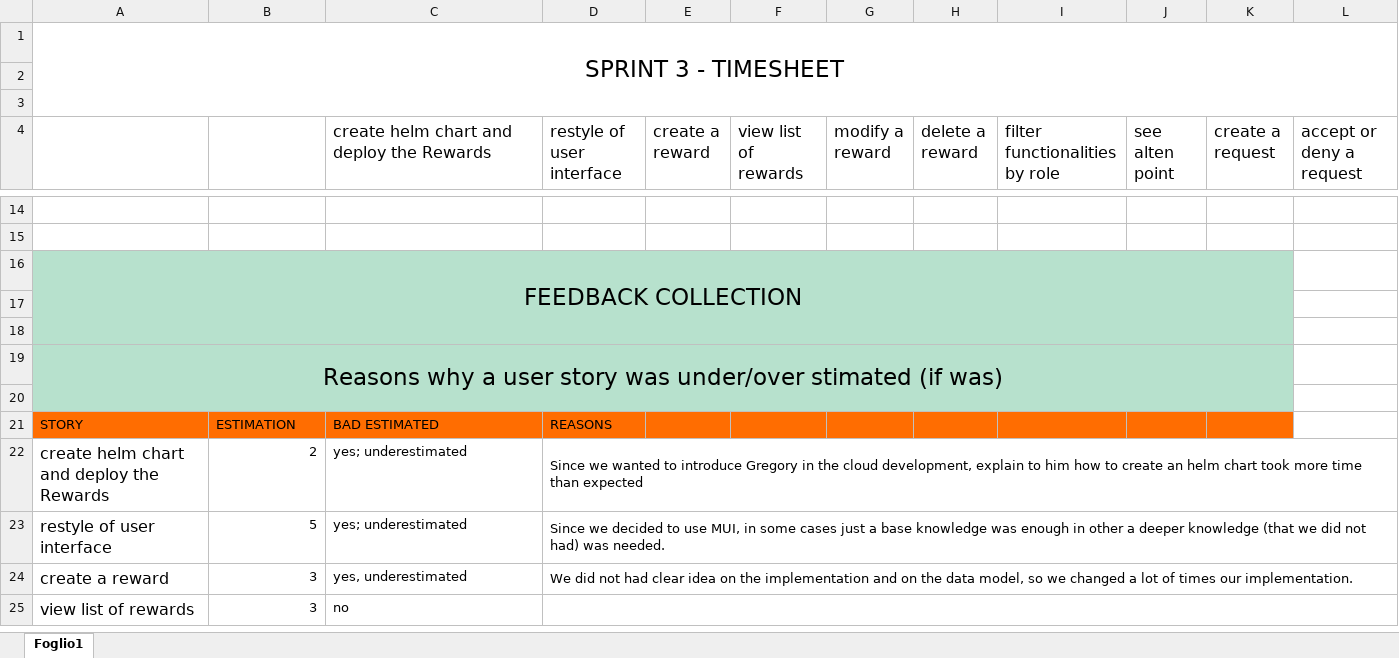
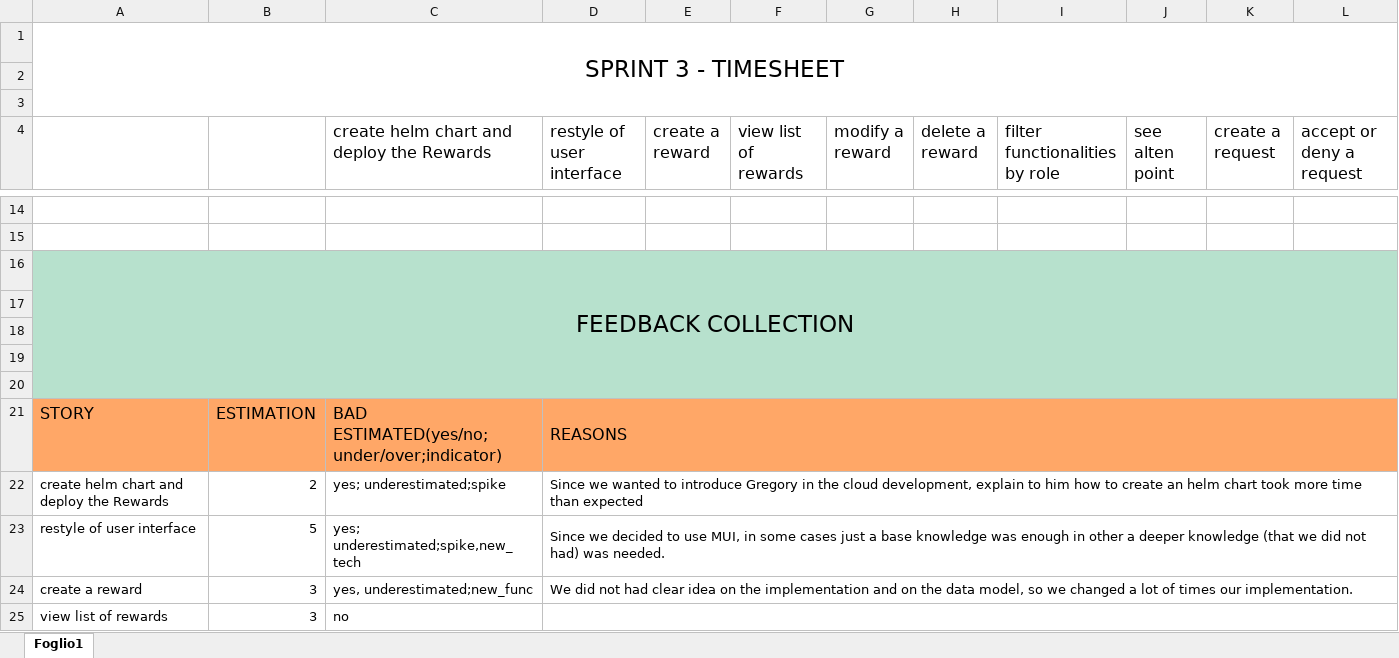
Before and after one commit to AmedeoSarpa/thesis, an Excel workbook: feebacks-timesheets/Sprint3_Timesheet.xlsx, sheet Foglio1, drawn as a sheet; only a part is shown, gaps mark what is left out; values as stored, in another font and other column widths than the file's, no borders; conditional formats not drawn; removed rows and columns are numbered as before the commit, all else as after; the diff covers the shown part only; the diff names each change by its address in the sheet, - before the commit and + after, or states it on an @@ line.

```diff
--- a/feebacks-timesheets/Sprint3_Timesheet.xlsx (sheet Foglio1)
+++ b/feebacks-timesheets/Sprint3_Timesheet.xlsx (sheet Foglio1)
-A16:K18 merged
+A16:L20 merged
-B16:L16 fill: none
+B16:L16 fill: #B7E1CD
-A17:L18 fill: none
+A17:L18 fill: #B7E1CD
-row 19: Reasons why a user story was under/over stimated (if was)
-A19:L19 fill: none
+A19:L19 fill: #B7E1CD
+row 20: (empty)
-A21:K21 fill: #FF6D01
+A21:K21 fill: #FFA767
@@ A21:D21 text size: larger @@
-C21: BAD ESTIMATED
+C21: BAD ESTIMATED(yes/no;under/over;indicator)
+D21:L21 merged
-L21 fill: none
+L21 fill: #FFA767
@@ A22:A25 text size: smaller @@
-C22: yes; underestimated
+C22: yes; underestimated;spike
-C23: yes; underestimated
+C23: yes; underestimated;spike,new_tech
-C24: yes, underestimated
+C24: yes, underestimated;new_func
```
Also changed, not shown: 7 added rows, 1 edited cell and cell formats elsewhere in this sheet, feebacks-timesheets/Sprint4_Timesheet.xlsx, feebacks-timesheets/Sprint5_Timesheet.xlsx, 7 other files.
